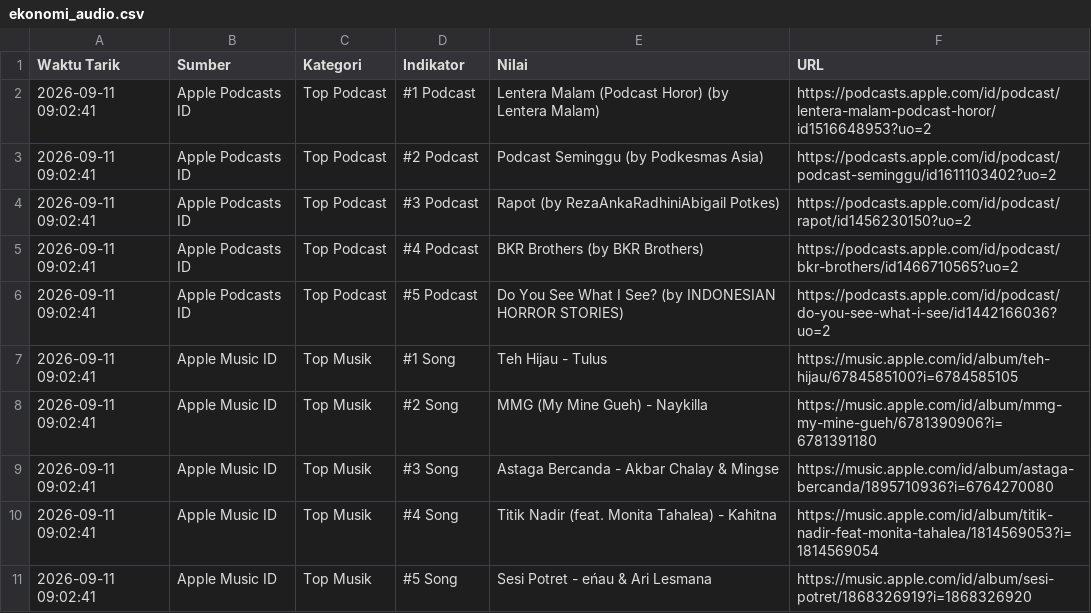
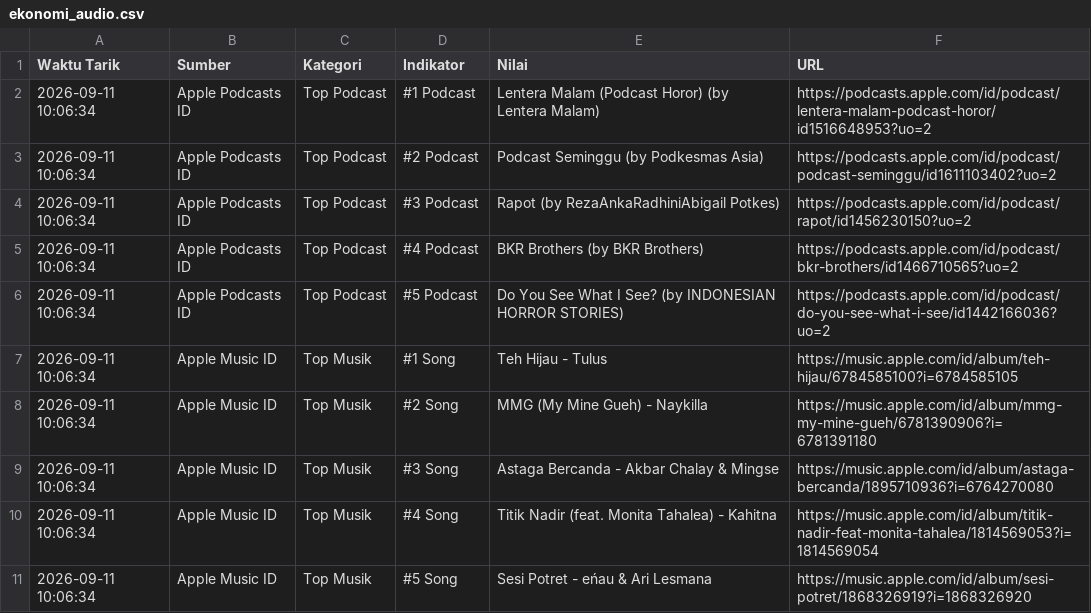
Before and after one commit to adammadden13-oss/indonesian-media-pulse, a CSV file: ekonomi_audio.csv, drawn as a sheet.

```diff
--- a/ekonomi_audio.csv
+++ b/ekonomi_audio.csv
@@ -1,11 +1,11 @@
 Waktu Tarik,Sumber,Kategori,Indikator,Nilai,URL
-2026-09-11 09:02:41,Apple Podcasts ID,Top Podcast,#1 Podcast,Lentera Malam (Podcast Horor) (by Lentera Malam),https://podcasts.apple.com/id/podcast/lentera-malam-podcast-horor/id1516648953?uo=2
-2026-09-11 09:02:41,Apple Podcasts ID,Top Podcast,#2 Podcast,Podcast Seminggu (by Podkesmas Asia),https://podcasts.apple.com/id/podcast/podcast-seminggu/id1611103402?uo=2
-2026-09-11 09:02:41,Apple Podcasts ID,Top Podcast,#3 Podcast,Rapot (by RezaAnkaRadhiniAbigail Potkes),https://podcasts.apple.com/id/podcast/rapot/id1456230150?uo=2
-2026-09-11 09:02:41,Apple Podcasts ID,Top Podcast,#4 Podcast,BKR Brothers (by BKR Brothers),https://podcasts.apple.com/id/podcast/bkr-brothers/id1466710565?uo=2
-2026-09-11 09:02:41,Apple Podcasts ID,Top Podcast,#5 Podcast,Do You See What I See? (by INDONESIAN HORROR STORIES),https://podcasts.apple.com/id/podcast/do-you-see-what-i-see/id1442166036?uo=2
-2026-09-11 09:02:41,Apple Music ID,Top Musik,#1 Song,Teh Hijau - Tulus,https://music.apple.com/id/album/teh-hijau/6784585100?i=6784585105
-2026-09-11 09:02:41,Apple Music ID,Top Musik,#2 Song,MMG (My Mine Gueh) - Naykilla,https://music.apple.com/id/album/mmg-my-mine-gueh/6781390906?i=6781391180
-2026-09-11 09:02:41,Apple Music ID,Top Musik,#3 Song,Astaga Bercanda - Akbar Chalay & Mingse,https://music.apple.com/id/album/astaga-bercanda/1895710936?i=6764270080
-2026-09-11 09:02:41,Apple Music ID,Top Musik,#4 Song,Titik Nadir (feat. Monita Tahalea) - Kahitna,https://music.apple.com/id/album/titik-nadir-feat-monita-tahalea/1814569053?i=1814569054
-2026-09-11 09:02:41,Apple Music ID,Top Musik,#5 Song,Sesi Potret - eńau & Ari Lesmana,https://music.apple.com/id/album/sesi-potret/1868326919?i=1868326920
+2026-09-11 10:06:34,Apple Podcasts ID,Top Podcast,#1 Podcast,Lentera Malam (Podcast Horor) (by Lentera Malam),https://podcasts.apple.com/id/podcast/lentera-malam-podcast-horor/id1516648953?uo=2
+2026-09-11 10:06:34,Apple Podcasts ID,Top Podcast,#2 Podcast,Podcast Seminggu (by Podkesmas Asia),https://podcasts.apple.com/id/podcast/podcast-seminggu/id1611103402?uo=2
+2026-09-11 10:06:34,Apple Podcasts ID,Top Podcast,#3 Podcast,Rapot (by RezaAnkaRadhiniAbigail Potkes),https://podcasts.apple.com/id/podcast/rapot/id1456230150?uo=2
+2026-09-11 10:06:34,Apple Podcasts ID,Top Podcast,#4 Podcast,BKR Brothers (by BKR Brothers),https://podcasts.apple.com/id/podcast/bkr-brothers/id1466710565?uo=2
+2026-09-11 10:06:34,Apple Podcasts ID,Top Podcast,#5 Podcast,Do You See What I See? (by INDONESIAN HORROR STORIES),https://podcasts.apple.com/id/podcast/do-you-see-what-i-see/id1442166036?uo=2
+2026-09-11 10:06:34,Apple Music ID,Top Musik,#1 Song,Teh Hijau - Tulus,https://music.apple.com/id/album/teh-hijau/6784585100?i=6784585105
+2026-09-11 10:06:34,Apple Music ID,Top Musik,#2 Song,MMG (My Mine Gueh) - Naykilla,https://music.apple.com/id/album/mmg-my-mine-gueh/6781390906?i=6781391180
+2026-09-11 10:06:34,Apple Music ID,Top Musik,#3 Song,Astaga Bercanda - Akbar Chalay & Mingse,https://music.apple.com/id/album/astaga-bercanda/1895710936?i=6764270080
+2026-09-11 10:06:34,Apple Music ID,Top Musik,#4 Song,Titik Nadir (feat. Monita Tahalea) - Kahitna,https://music.apple.com/id/album/titik-nadir-feat-monita-tahalea/1814569053?i=1814569054
+2026-09-11 10:06:34,Apple Music ID,Top Musik,#5 Song,Sesi Potret - eńau & Ari Lesmana,https://music.apple.com/id/album/sesi-potret/1868326919?i=1868326920
```
Also changed, not shown: berita_terkini.csv, berita_trending.csv, 5 other files.
